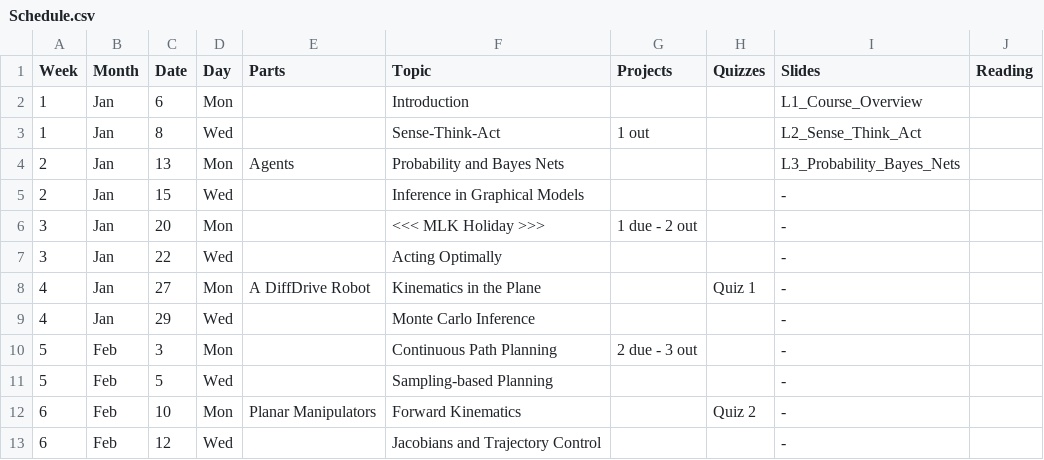
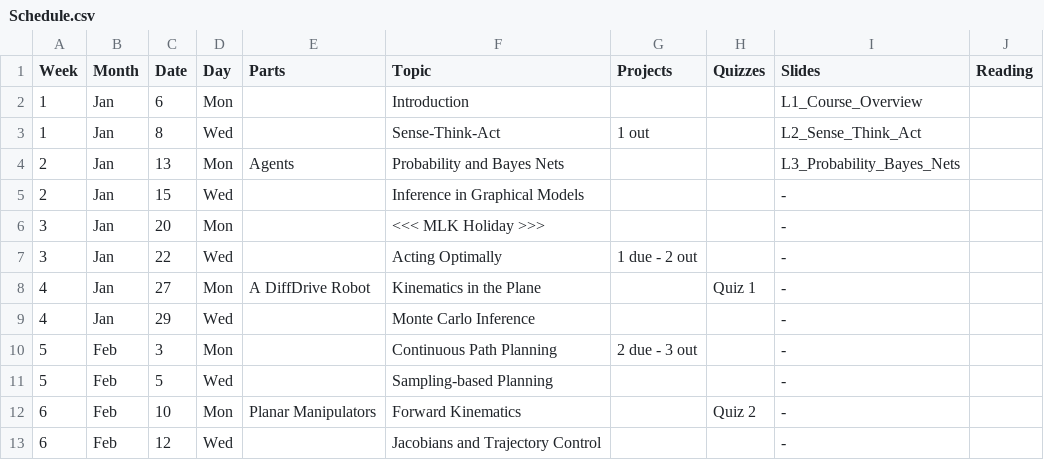
Before and after one commit to dellaert/22F-3630, a CSV file: _data/Schedule.csv, drawn as a sheet; only a part is shown.

Commit message:
Updated notes, schedule

```diff
--- a/_data/Schedule.csv
+++ b/_data/Schedule.csv
@@ -5,4 +5,4 @@
 2,Jan,15,Wed,,Inference in Graphical Models,,,-,
-3,Jan,20,Mon,,<<< MLK Holiday >>>,1 due - 2 out,,-,
-3,Jan,22,Wed,,Acting Optimally,,,-,
+3,Jan,20,Mon,,<<< MLK Holiday >>>,,,-,
+3,Jan,22,Wed,,Acting Optimally,1 due - 2 out,,-,
 4,Jan,27,Mon,A DiffDrive Robot,Kinematics in the Plane,,Quiz 1,-,
```
Also changed, not shown: 1 other file.
